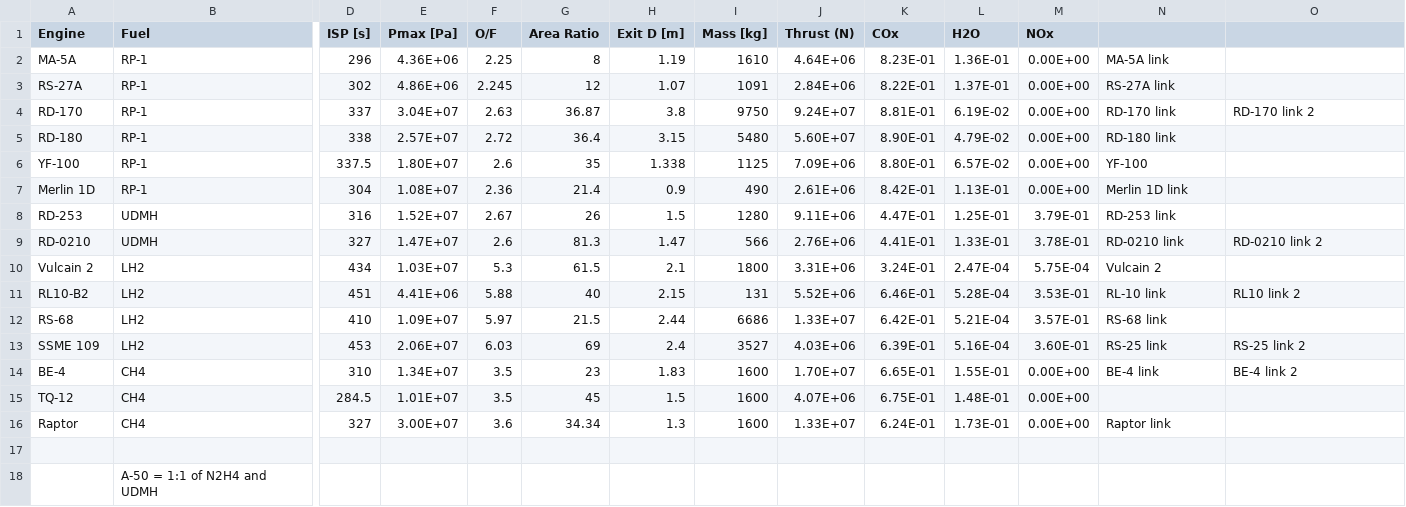
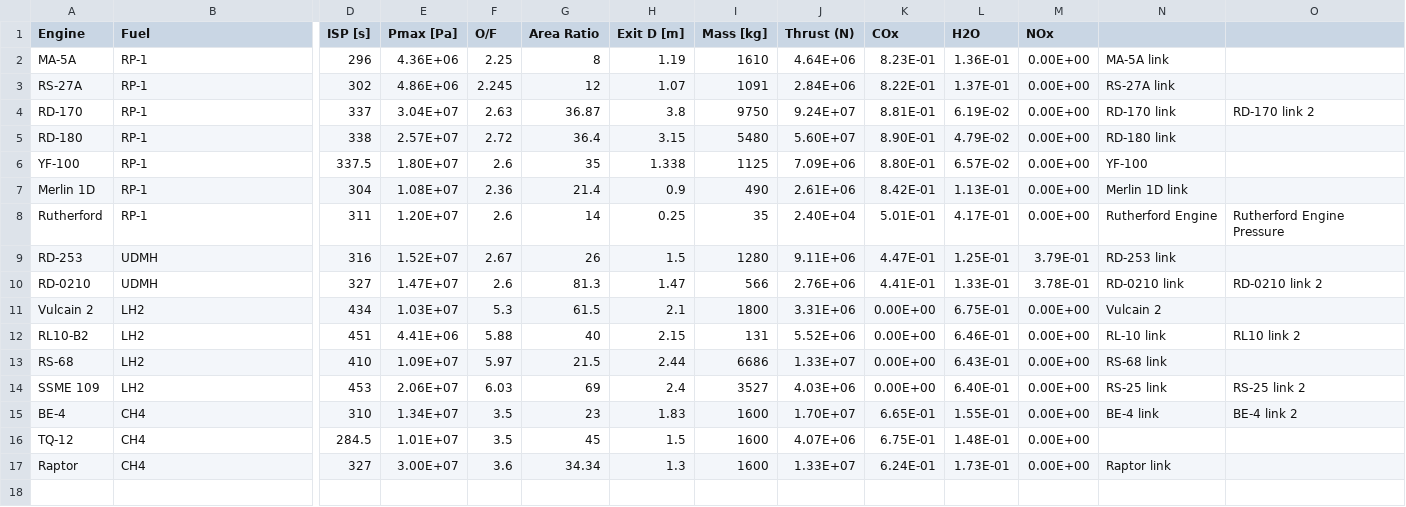
Before and after one commit to AshaJain21/MDO---Green-Reusable-Rockets, a CSV file: engine-prop-combinations.csv, drawn as a sheet; only a part is shown, gaps mark what is left out; removed rows and columns are numbered as before the commit, all else as after; rows hold the shown columns only; the diff names each change by its address in the sheet, - before the commit and + after, or states it on an @@ line.

Commit message:
added new engine prop table with rutherford

```diff
--- a/engine-prop-combinations.csv
+++ b/engine-prop-combinations.csv
+row 8: Rutherford | RP-1 | 311 | 1.20E+07 | 2.6 | 14 | 0.25 | 35 | 2.40E+04 | 5.01E-01 | 4.17E-01 | 0.00E+00 | Rutherford Engine | Rutherford Engine Pressure
-K11 (COx): 3.24E-01
+K11 (COx): 0.00E+00
-L11 (H2O): 2.47E-04
+L11 (H2O): 6.75E-01
-M11 (NOx): 5.75E-04
+M11 (NOx): 0.00E+00
-K12 (COx): 6.46E-01
+K12 (COx): 0.00E+00
-L12 (H2O): 5.28E-04
+L12 (H2O): 6.46E-01
-M12 (NOx): 3.53E-01
+M12 (NOx): 0.00E+00
-K13 (COx): 6.42E-01
+K13 (COx): 0.00E+00
-L13 (H2O): 5.21E-04
+L13 (H2O): 6.43E-01
-M13 (NOx): 3.57E-01
+M13 (NOx): 0.00E+00
-K14 (COx): 6.39E-01
+K14 (COx): 0.00E+00
-L14 (H2O): 5.16E-04
+L14 (H2O): 6.40E-01
-M14 (NOx): 3.60E-01
+M14 (NOx): 0.00E+00
-row 17: (empty)
-row 18:  | A-50 = 1:1 of N2H4 and UDMH
```
Also changed, not shown: 1 other file.
